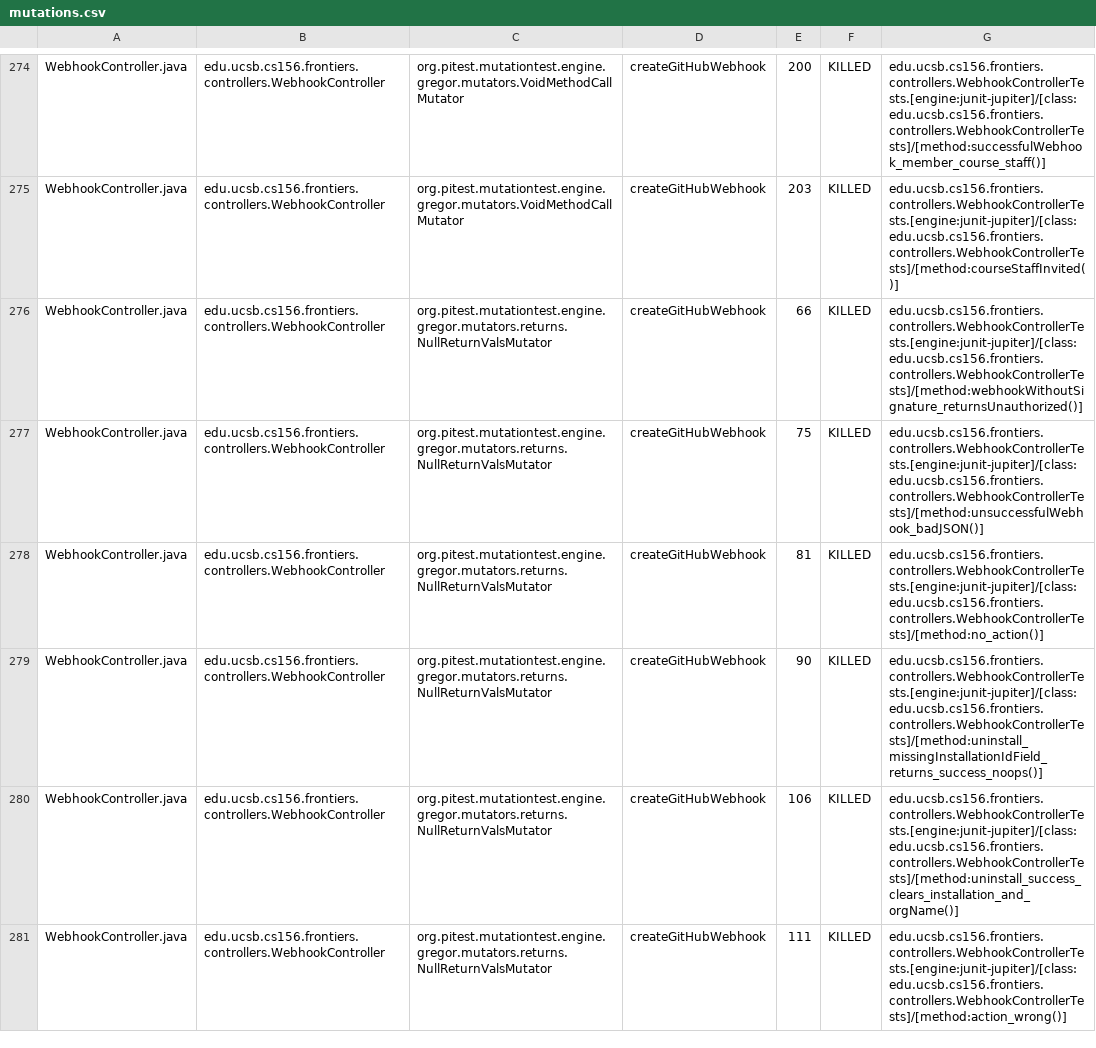
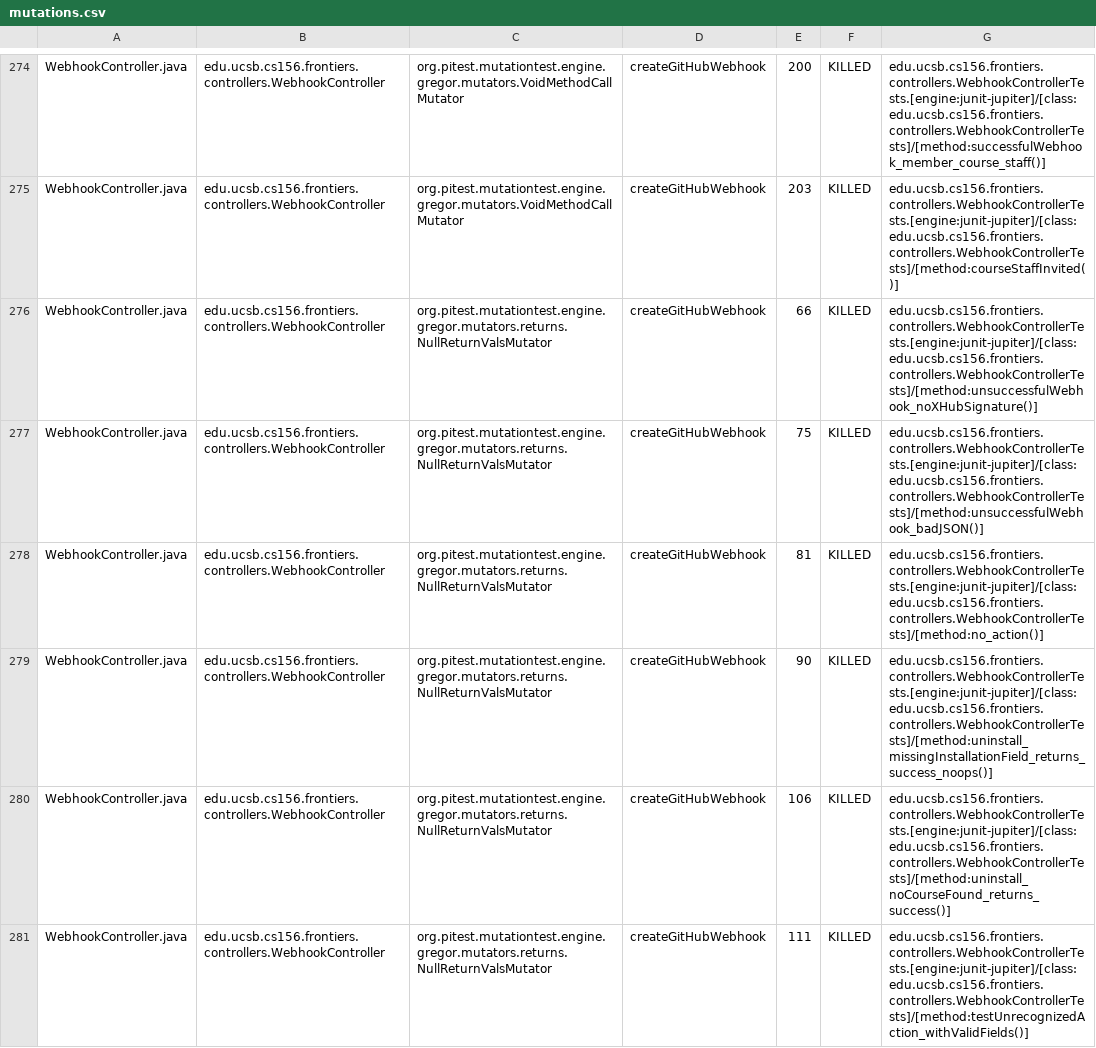
Before and after one commit to ucsb-cs156-f25/proj-frontiers-f25-09, a CSV file: prs/55/pitest/mutations.csv, drawn as a sheet; only a part is shown, gaps mark what is left out; the diff covers the shown part only.

Commit message:
Deploying to gh-pages from @ ucsb-cs156-f25/proj-frontiers-f25-09@0b14ca29abd9b07c2425c5d746cc7d91fd018767 🚀

```diff
--- a/prs/55/pitest/mutations.csv
+++ b/prs/55/pitest/mutations.csv
@@ -275,7 +275,7 @@ WebhookController.java,edu.ucsb.cs156.frontiers.controllers.WebhookController,or
 WebhookController.java,edu.ucsb.cs156.frontiers.controllers.WebhookController,org.pitest.mutationtest.engine.gregor.mutators.VoidMethodCallMutator,createGitHubWebhook,203,KILLED,edu.ucsb.cs156.frontiers.controllers.WebhookControllerTests.[engine:junit-jupiter]/[class:edu.ucsb.cs156.frontiers.controllers.WebhookControllerTests]/[method:courseStaffInvited()]
-WebhookController.java,edu.ucsb.cs156.frontiers.controllers.WebhookController,org.pitest.mutationtest.engine.gregor.mutators.returns.NullReturnValsMutator,createGitHubWebhook,66,KILLED,edu.ucsb.cs156.frontiers.controllers.WebhookControllerTests.[engine:junit-jupiter]/[class:edu.ucsb.cs156.frontiers.controllers.WebhookControllerTests]/[method:webhookWithoutSignature_returnsUnauthorized()]
+WebhookController.java,edu.ucsb.cs156.frontiers.controllers.WebhookController,org.pitest.mutationtest.engine.gregor.mutators.returns.NullReturnValsMutator,createGitHubWebhook,66,KILLED,edu.ucsb.cs156.frontiers.controllers.WebhookControllerTests.[engine:junit-jupiter]/[class:edu.ucsb.cs156.frontiers.controllers.WebhookControllerTests]/[method:unsuccessfulWebhook_noXHubSignature()]
 WebhookController.java,edu.ucsb.cs156.frontiers.controllers.WebhookController,org.pitest.mutationtest.engine.gregor.mutators.returns.NullReturnValsMutator,createGitHubWebhook,75,KILLED,edu.ucsb.cs156.frontiers.controllers.WebhookControllerTests.[engine:junit-jupiter]/[class:edu.ucsb.cs156.frontiers.controllers.WebhookControllerTests]/[method:unsuccessfulWebhook_badJSON()]
 WebhookController.java,edu.ucsb.cs156.frontiers.controllers.WebhookController,org.pitest.mutationtest.engine.gregor.mutators.returns.NullReturnValsMutator,createGitHubWebhook,81,KILLED,edu.ucsb.cs156.frontiers.controllers.WebhookControllerTests.[engine:junit-jupiter]/[class:edu.ucsb.cs156.frontiers.controllers.WebhookControllerTests]/[method:no_action()]
-WebhookController.java,edu.ucsb.cs156.frontiers.controllers.WebhookController,org.pitest.mutationtest.engine.gregor.mutators.returns.NullReturnValsMutator,createGitHubWebhook,90,KILLED,edu.ucsb.cs156.frontiers.controllers.WebhookControllerTests.[engine:junit-jupiter]/[class:edu.ucsb.cs156.frontiers.controllers.WebhookControllerTests]/[method:uninstall_missingInstallationIdField_returns_success_noops()]
-WebhookController.java,edu.ucsb.cs156.frontiers.controllers.WebhookController,org.pitest.mutationtest.engine.gregor.mutators.returns.NullReturnValsMutator,createGitHubWebhook,106,KILLED,edu.ucsb.cs156.frontiers.controllers.WebhookControllerTests.[engine:junit-jupiter]/[class:edu.ucsb.cs156.frontiers.controllers.WebhookControllerTests]/[method:uninstall_success_clears_installation_and_orgName()]
-WebhookController.java,edu.ucsb.cs156.frontiers.controllers.WebhookController,org.pitest.mutationtest.engine.gregor.mutators.returns.NullReturnValsMutator,createGitHubWebhook,111,KILLED,edu.ucsb.cs156.frontiers.controllers.WebhookControllerTests.[engine:junit-jupiter]/[class:edu.ucsb.cs156.frontiers.controllers.WebhookControllerTests]/[method:action_wrong()]
+WebhookController.java,edu.ucsb.cs156.frontiers.controllers.WebhookController,org.pitest.mutationtest.engine.gregor.mutators.returns.NullReturnValsMutator,createGitHubWebhook,90,KILLED,edu.ucsb.cs156.frontiers.controllers.WebhookControllerTests.[engine:junit-jupiter]/[class:edu.ucsb.cs156.frontiers.controllers.WebhookControllerTests]/[method:uninstall_missingInstallationField_returns_success_noops()]
+WebhookController.java,edu.ucsb.cs156.frontiers.controllers.WebhookController,org.pitest.mutationtest.engine.gregor.mutators.returns.NullReturnValsMutator,createGitHubWebhook,106,KILLED,edu.ucsb.cs156.frontiers.controllers.WebhookControllerTests.[engine:junit-jupiter]/[class:edu.ucsb.cs156.frontiers.controllers.WebhookControllerTests]/[method:uninstall_noCourseFound_returns_success()]
+WebhookController.java,edu.ucsb.cs156.frontiers.controllers.WebhookController,org.pitest.mutationtest.engine.gregor.mutators.returns.NullReturnValsMutator,createGitHubWebhook,111,KILLED,edu.ucsb.cs156.frontiers.controllers.WebhookControllerTests.[engine:junit-jupiter]/[class:edu.ucsb.cs156.frontiers.controllers.WebhookControllerTests]/[method:testUnrecognizedAction_withValidFields()]
```
Also changed, not shown: 67 edited cells elsewhere in this file, 52 other files.
